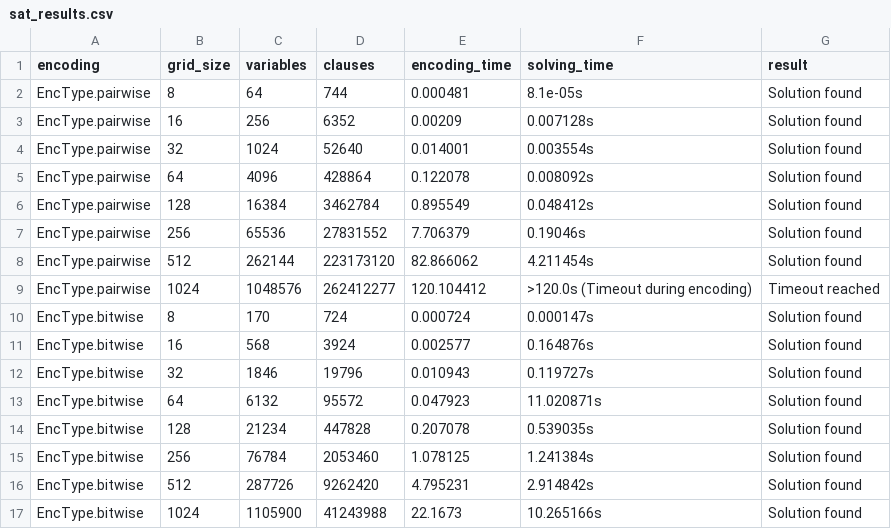
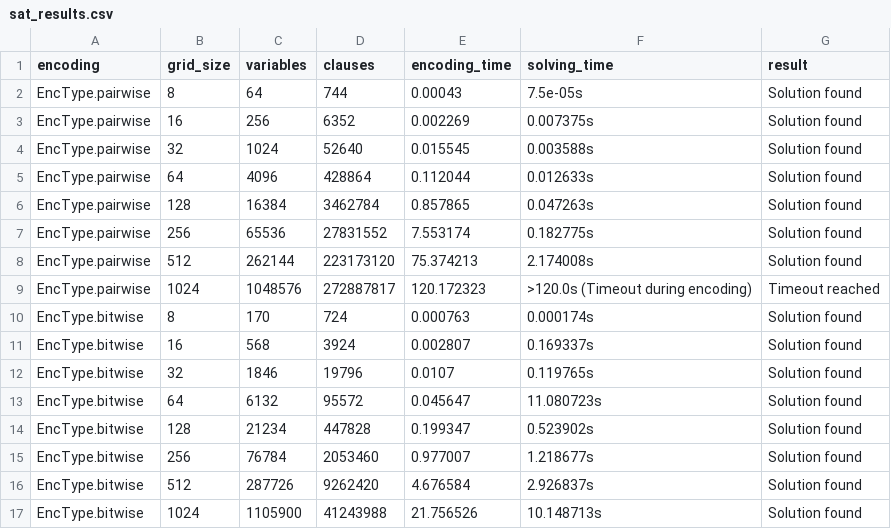
Before and after one commit to VuHaiLinh-24021547/Comparing-SAT-solvers-to-ILP-and-CP-in-solving-N-queens-problem, a CSV file: data/sat_results.csv, drawn as a sheet; only a part is shown; the diff covers the shown part only.

```diff
--- a/data/sat_results.csv
+++ b/data/sat_results.csv
@@ -1,17 +1,17 @@
 encoding,grid_size,variables,clauses,encoding_time,solving_time,result
-EncType.pairwise,8,64,744,0.000481,8.1e-05s,Solution found
-EncType.pairwise,16,256,6352,0.00209,0.007128s,Solution found
-EncType.pairwise,32,1024,52640,0.014001,0.003554s,Solution found
-EncType.pairwise,64,4096,428864,0.122078,0.008092s,Solution found
-EncType.pairwise,128,16384,3462784,0.895549,0.048412s,Solution found
-EncType.pairwise,256,65536,27831552,7.706379,0.19046s,Solution found
-EncType.pairwise,512,262144,223173120,82.866062,4.211454s,Solution found
-EncType.pairwise,1024,1048576,262412277,120.104412,>120.0s (Timeout during encoding),Timeout reached
-EncType.bitwise,8,170,724,0.000724,0.000147s,Solution found
-EncType.bitwise,16,568,3924,0.002577,0.164876s,Solution found
-EncType.bitwise,32,1846,19796,0.010943,0.119727s,Solution found
-EncType.bitwise,64,6132,95572,0.047923,11.020871s,Solution found
-EncType.bitwise,128,21234,447828,0.207078,0.539035s,Solution found
-EncType.bitwise,256,76784,2053460,1.078125,1.241384s,Solution found
-EncType.bitwise,512,287726,9262420,4.795231,2.914842s,Solution found
-EncType.bitwise,1024,1105900,41243988,22.1673,10.265166s,Solution found
+EncType.pairwise,8,64,744,0.00043,7.5e-05s,Solution found
+EncType.pairwise,16,256,6352,0.002269,0.007375s,Solution found
+EncType.pairwise,32,1024,52640,0.015545,0.003588s,Solution found
+EncType.pairwise,64,4096,428864,0.112044,0.012633s,Solution found
+EncType.pairwise,128,16384,3462784,0.857865,0.047263s,Solution found
+EncType.pairwise,256,65536,27831552,7.553174,0.182775s,Solution found
+EncType.pairwise,512,262144,223173120,75.374213,2.174008s,Solution found
+EncType.pairwise,1024,1048576,272887817,120.172323,>120.0s (Timeout during encoding),Timeout reached
+EncType.bitwise,8,170,724,0.000763,0.000174s,Solution found
+EncType.bitwise,16,568,3924,0.002807,0.169337s,Solution found
+EncType.bitwise,32,1846,19796,0.0107,0.119765s,Solution found
+EncType.bitwise,64,6132,95572,0.045647,11.080723s,Solution found
+EncType.bitwise,128,21234,447828,0.199347,0.523902s,Solution found
+EncType.bitwise,256,76784,2053460,0.977007,1.218677s,Solution found
+EncType.bitwise,512,287726,9262420,4.676584,2.926837s,Solution found
+EncType.bitwise,1024,1105900,41243988,21.756526,10.148713s,Solution found
```
Also changed, not shown: 49 edited cells elsewhere in this file, data/solver_comparison.csv.
